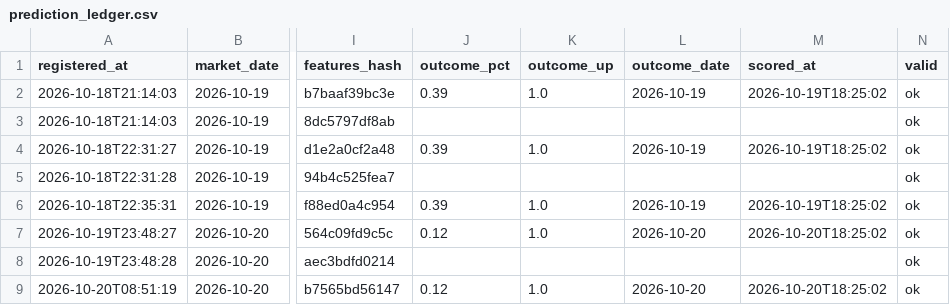
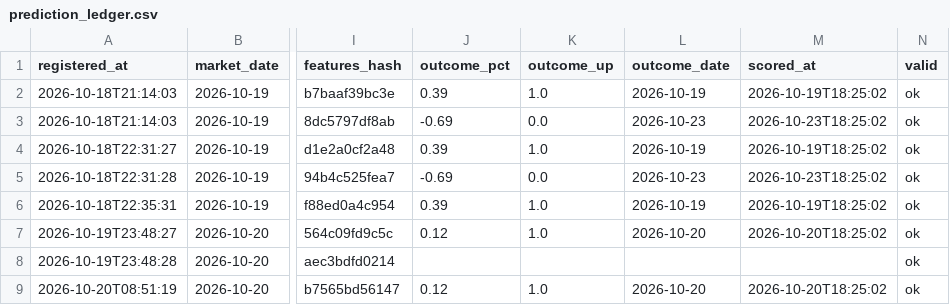
Before and after one commit to SawyerXL/quant, a CSV file: logs/prediction_ledger.csv, drawn as a sheet; only a part is shown, gaps mark what is left out; the diff covers the shown part only; the diff names each change by its address in the sheet, - before the commit and + after, or states it on an @@ line.

```diff
--- a/logs/prediction_ledger.csv
+++ b/logs/prediction_ledger.csv
-J3 (outcome_pct): (empty)
+J3 (outcome_pct): -0.69
-K3 (outcome_up): (empty)
+K3 (outcome_up): 0.0
-L3 (outcome_date): (empty)
+L3 (outcome_date): 2026-10-23
-M3 (scored_at): (empty)
+M3 (scored_at): 2026-10-23T18:25:02
-J5 (outcome_pct): (empty)
+J5 (outcome_pct): -0.69
-K5 (outcome_up): (empty)
+K5 (outcome_up): 0.0
-L5 (outcome_date): (empty)
+L5 (outcome_date): 2026-10-23
-M5 (scored_at): (empty)
+M5 (scored_at): 2026-10-23T18:25:02
```
Also changed, not shown: 2 added rows and 2 edited cells elsewhere in this file, 5 other files.
